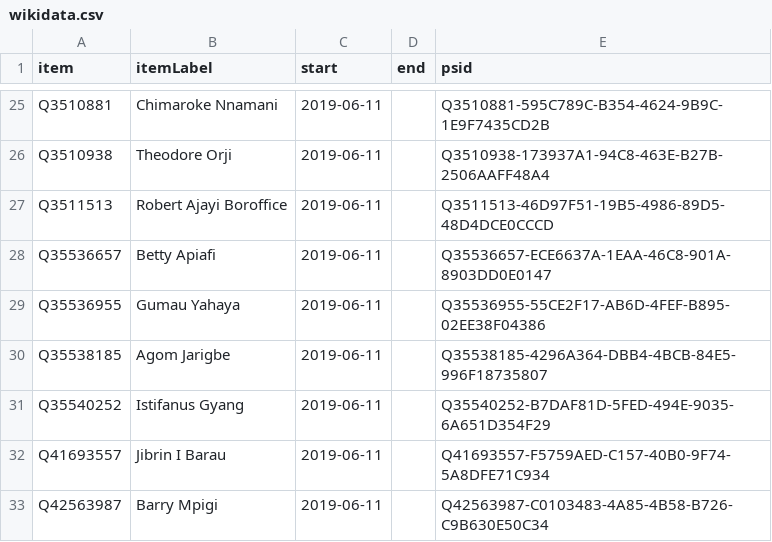
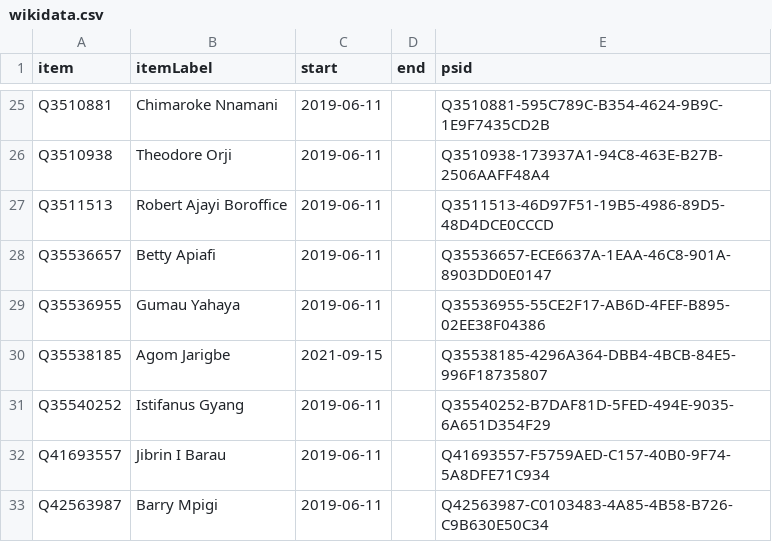
Before and after one commit to every-politician-scrapers/nigeria, a CSV file: sources/senate-9/wikidata.csv, drawn as a sheet; only a part is shown, gaps mark what is left out.

Commit message:
Compare external sources to Wikidata

```diff
--- a/sources/senate-9/wikidata.csv
+++ b/sources/senate-9/wikidata.csv
@@ -29,3 +29,3 @@ Q35536657,Betty Apiafi,2019-06-11,,Q35536657-ECE6637A-1EAA-46C8-901A-8903DD0E014
 Q35536955,Gumau Yahaya,2019-06-11,,Q35536955-55CE2F17-AB6D-4FEF-B895-02EE38F04386
-Q35538185,Agom Jarigbe,2019-06-11,,Q35538185-4296A364-DBB4-4BCB-84E5-996F18735807
+Q35538185,Agom Jarigbe,2021-09-15,,Q35538185-4296A364-DBB4-4BCB-84E5-996F18735807
 Q35540252,Istifanus Gyang,2019-06-11,,Q35540252-B7DAF81D-5FED-494E-9035-6A651D354F29
```
Also changed, not shown: sources/senate-6/wikidata.csv, 6 other files.
